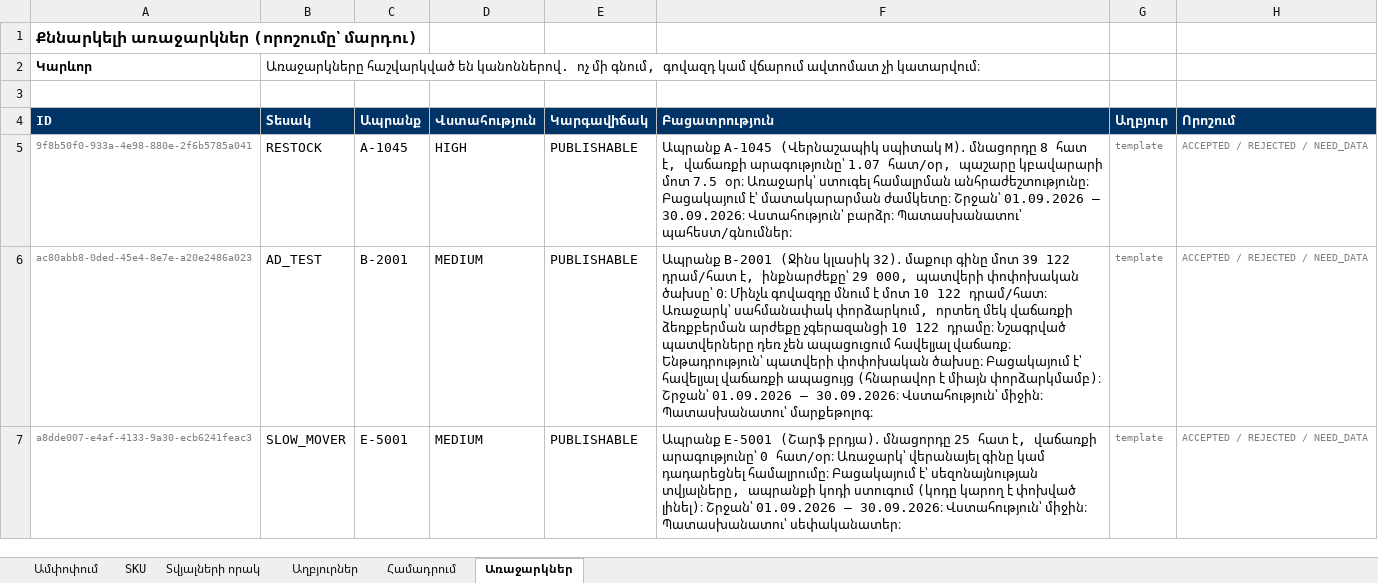
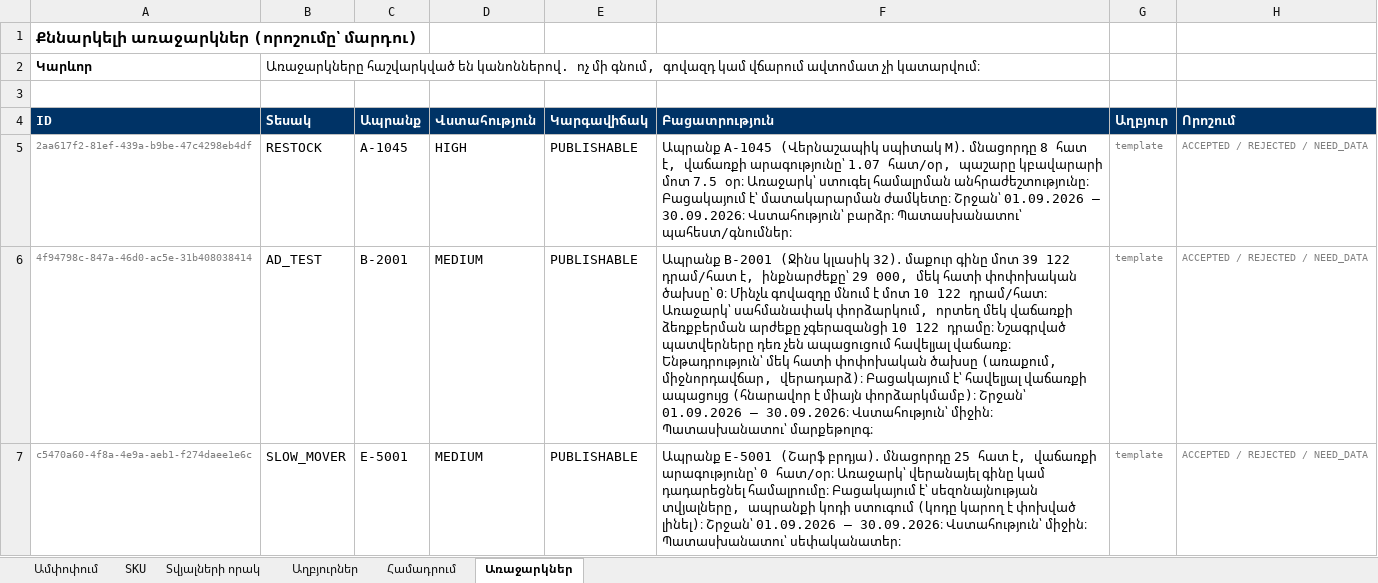
Before and after one commit to Gevorg2707/newProject, an Excel workbook: retail-ai-platform/docs/samples/SAMPLE_weekly_report_synthetic_2026-09.xlsx, sheet Առաջարկներ, drawn as a sheet; values as stored, in another font and other column widths than the file's, no borders; the diff names each change by its address in the sheet, - before the commit and + after, or states it on an @@ line.

```diff
--- a/retail-ai-platform/docs/samples/SAMPLE_weekly_report_synthetic_2026-09.xlsx (sheet Առաջարկներ)
+++ b/retail-ai-platform/docs/samples/SAMPLE_weekly_report_synthetic_2026-09.xlsx (sheet Առաջարկներ)
-A5 (ID): 9f8b50f0-933a-4e98-880e-2f6b5785a041
+A5 (ID): 2aa617f2-81ef-439a-b9be-47c4298eb4df
-A6 (ID): ac80abb8-0ded-45e4-8e7e-a20e2486a023
+A6 (ID): 4f94798c-847a-46d0-ac5e-31b408038414
-F6 (Բացատրություն): …29 000, պատվերի փոփոխական ծախսը՝ 0։ Մինչև գովազդը մնում է մոտ 10 122 դրամ/հատ։ Առաջարկ՝ սահմանափակ փորձարկում, որտեղ մեկ վաճառքի ձեռքբերման արժեքը չգերազանցի 10 122 դրամը։ Նշագրված պատվերները դեռ չեն ապացուցում հավելյալ վաճառք։ Ենթադրություն՝ պատվերի փոփոխական ծախսը։ Բացակայում է՝…
+F6 (Բացատրություն): …29 000, մեկ հատի փոփոխական ծախսը՝ 0։ Մինչև գովազդը մնում է մոտ 10 122 դրամ/հատ։ Առաջարկ՝ սահմանափակ փորձարկում, որտեղ մեկ վաճառքի ձեռքբերման արժեքը չգերազանցի 10 122 դրամը։ Նշագրված պատվերները դեռ չեն ապացուցում հավելյալ վաճառք։ Ենթադրություն՝ մեկ հատի փոփոխական ծախսը (առաքում, միջնորդավճար, վերադարձ)։ Բացակայում է՝…
-A7 (ID): a8dde007-e4af-4133-9a30-ecb6241feac3
+A7 (ID): c5470a60-4f8a-4e9a-aeb1-f274daee1e6c
```
Also changed, not shown: sheet Ամփոփում, sheet Աղբյուրներ, 17 other files.
